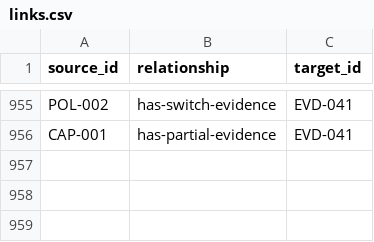
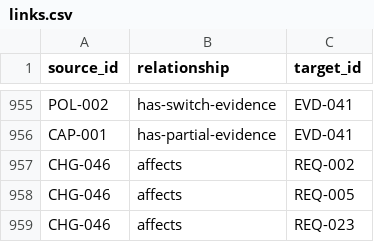
Before and after one commit to Romanof123/JNOX, a CSV file: trace/links.csv, drawn as a sheet; only a part is shown, gaps mark what is left out.

```diff
--- a/trace/links.csv
+++ b/trace/links.csv
@@ -956 +956,4 @@ POL-002,has-switch-evidence,EVD-041
 CAP-001,has-partial-evidence,EVD-041
+CHG-046,affects,REQ-002
+CHG-046,affects,REQ-005
+CHG-046,affects,REQ-023
```
Also changed, not shown: 10 other files.
